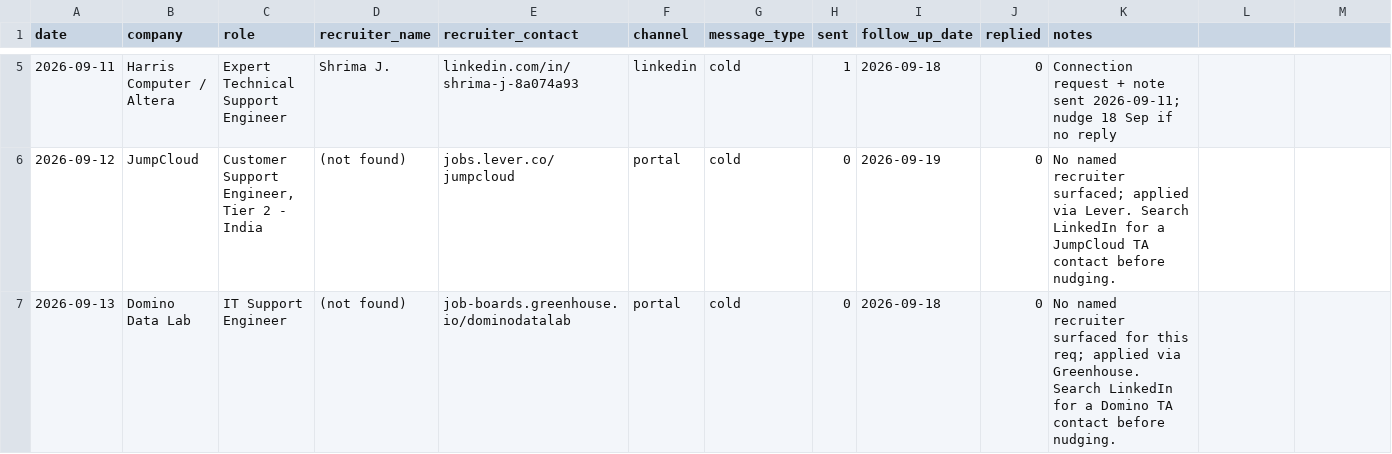
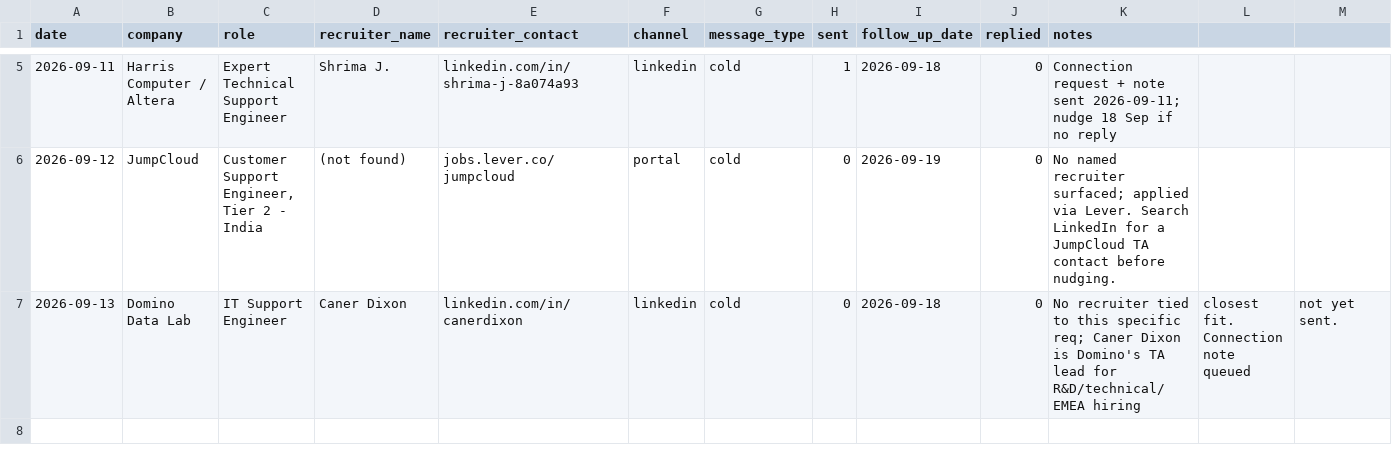
Before and after one commit to Ta360/job-finder, a CSV file: applications/outreach.csv, drawn as a sheet; only a part is shown, gaps mark what is left out.

```diff
--- a/applications/outreach.csv
+++ b/applications/outreach.csv
@@ -6,2 +6,2 @@ date,company,role,recruiter_name,recruiter_contact,channel,message_type,sent,fol
 2026-09-12,JumpCloud,"Customer Support Engineer, Tier 2 - India",(not found),jobs.lever.co/jumpcloud,portal,cold,0,2026-09-19,0,No named recruiter surfaced; applied via Lever. Search LinkedIn for a JumpCloud TA contact before nudging.
-2026-09-13,Domino Data Lab,IT Support Engineer,(not found),job-boards.greenhouse.io/dominodatalab,portal,cold,0,2026-09-18,0,No named recruiter surfaced for this req; applied via Greenhouse. Search LinkedIn for a Domino TA contact before nudging.
+2026-09-13,Domino Data Lab,IT Support Engineer,Caner Dixon,linkedin.com/in/canerdixon,linkedin,cold,0,2026-09-18,0,No recruiter tied to this specific req; Caner Dixon is Domino's TA lead for R&D/technical/EMEA hiring, closest fit. Connection note queued, not yet sent.
```
Also changed, not shown: 1 other file.
